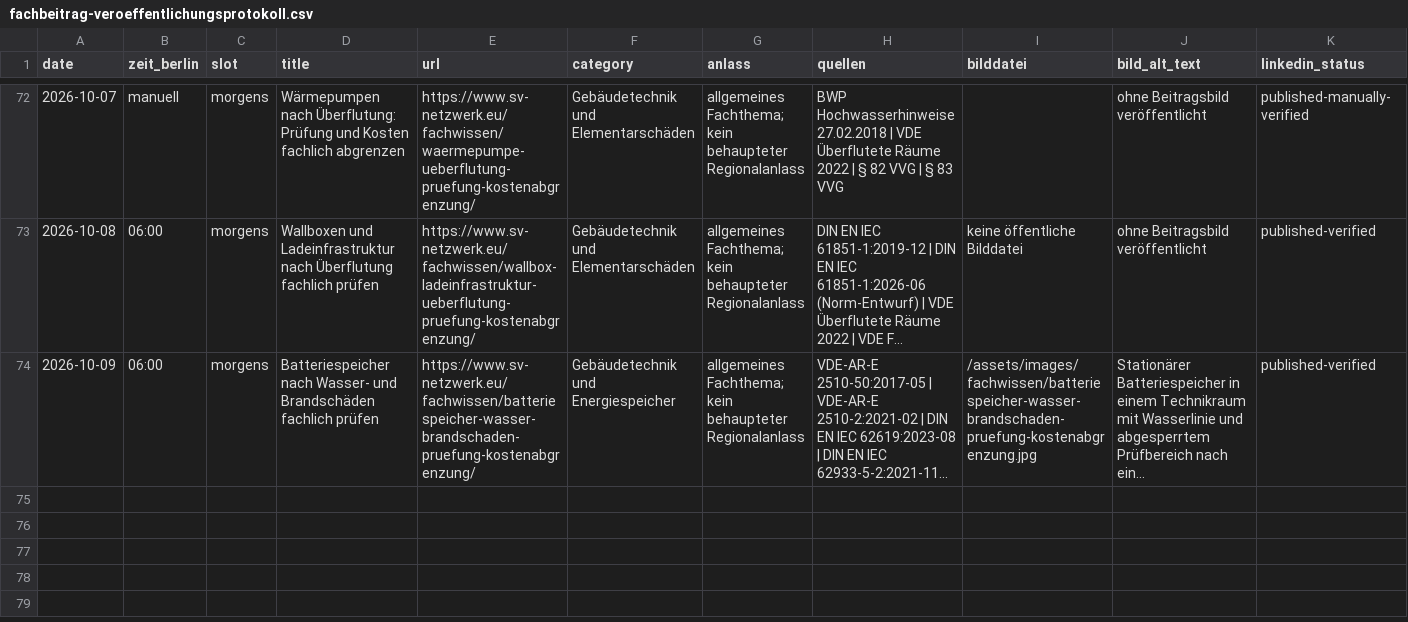
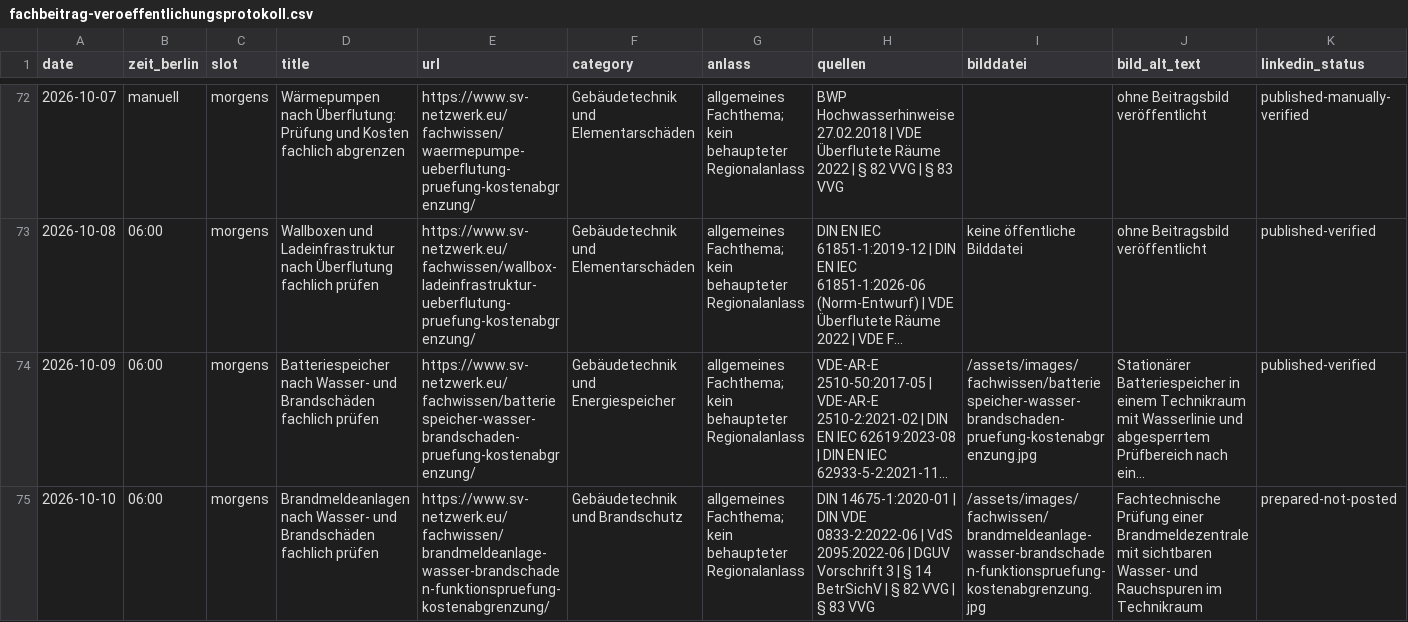
Before and after one commit to Chris-GD13/sv-netzwerk, a CSV file: sv-netzwerk/docs/fachbeitrag-veroeffentlichungsprotokoll.csv, drawn as a sheet; only a part is shown, gaps mark what is left out; long unchanged cells end in …; rows hold the shown columns only; the diff names each change by its address in the sheet, - before the commit and + after, or states it on an @@ line.

Commit message:
Fachbeitrag: Brandmeldeanlagen nach Wasser- und Brandschäden (#369)
Fachbeitrag vom 10.10.2026 mit Bild, SEO-Metadaten, Bibliothekseintrag, LinkedIn-Begleittext und Veröffentlichungsprotokoll.

```diff
--- a/sv-netzwerk/docs/fachbeitrag-veroeffentlichungsprotokoll.csv
+++ b/sv-netzwerk/docs/fachbeitrag-veroeffentlichungsprotokoll.csv
+row 75: 2026-10-10 | 06:00 | morgens | Brandmeldeanlagen nach Wasser- und Brandschäden fachlich prüfen | https://www.sv-netzwerk.eu/fachwissen/brandmeldeanlage-wasser-brandschaden-funktionspruefung-kostenabgrenzung/ | Gebäudetechnik und Brandschutz | allgemeines Fachthema; kein behaupteter Regionalanlass | DIN 14675-1:2020-01 | DIN VDE 0833-2:2022-06 | VdS 2095:2022-06 | DGUV Vorschrift 3 | § 14 BetrSichV | § 82 VVG | § 83 VVG | /assets/images/fachwissen/brandmeldeanlage-wasser-brandschaden-funktionspruefung-kostenabgrenzung.jpg | Fachtechnische Prüfung einer Brandmeldezentrale mit sichtbaren Wasser- und Rauchspuren im Technikraum | prepared-not-posted
```
Also changed, not shown: 5 other files.
